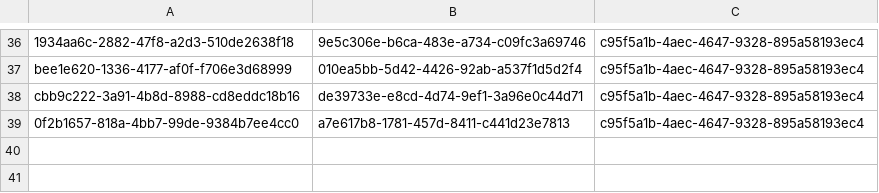
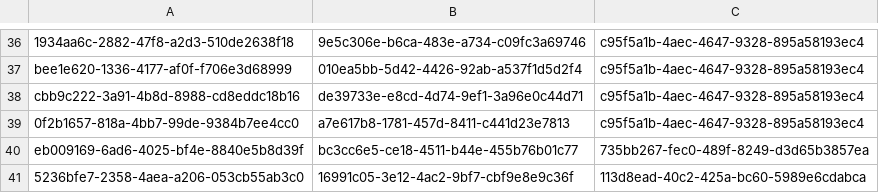
Before and after one commit to balachandhru-hub/main-backend-sila, a CSV file: src/Platform/Identity/Identity.Infrastructure/Migrations/RoleFeatureMapping.csv, drawn as a sheet; only a part is shown, gaps mark what is left out.

Commit message:
commit for updated code

```diff
--- a/src/Platform/Identity/Identity.Infrastructure/Migrations/RoleFeatureMapping.csv
+++ b/src/Platform/Identity/Identity.Infrastructure/Migrations/RoleFeatureMapping.csv
@@ -39 +39,3 @@ cbb9c222-3a91-4b8d-8988-cd8eddc18b16,de39733e-e8cd-4d74-9ef1-3a96e0c44d71,c95f5a
 0f2b1657-818a-4bb7-99de-9384b7ee4cc0,a7e617b8-1781-457d-8411-c441d23e7813,c95f5a1b-4aec-4647-9328-895a58193ec4
+eb009169-6ad6-4025-bf4e-8840e5b8d39f,bc3cc6e5-ce18-4511-b44e-455b76b01c77,735bb267-fec0-489f-8249-d3d65b3857ea
+5236bfe7-2358-4aea-a206-053cb55ab3c0,16991c05-3e12-4ac2-9bf7-cbf9e8e9c36f,113d8ead-40c2-425a-bc60-5989e6cdabca
```
